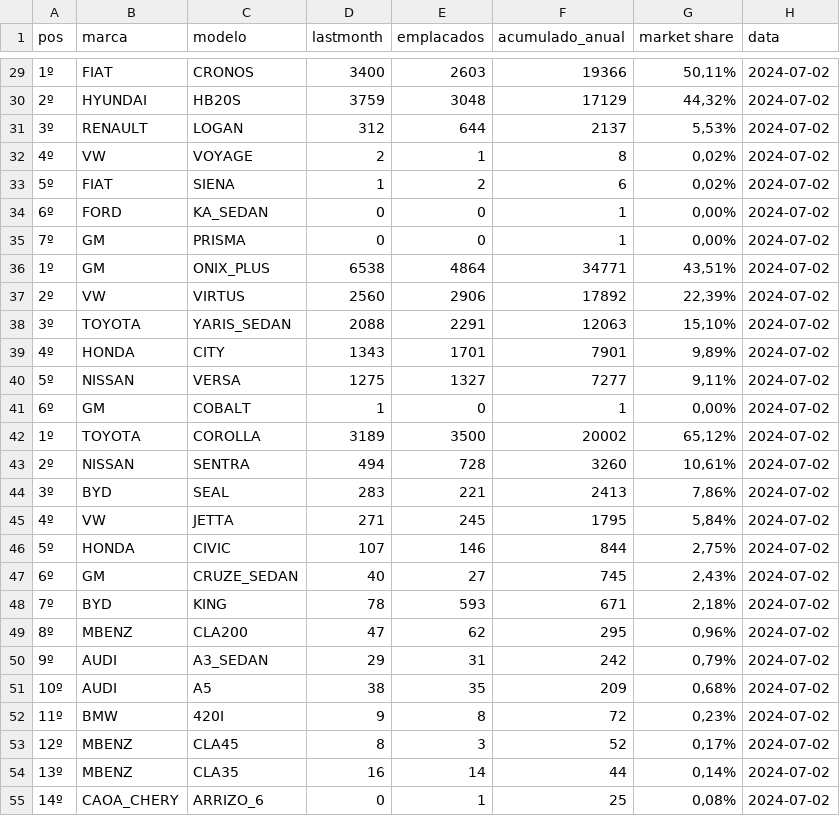
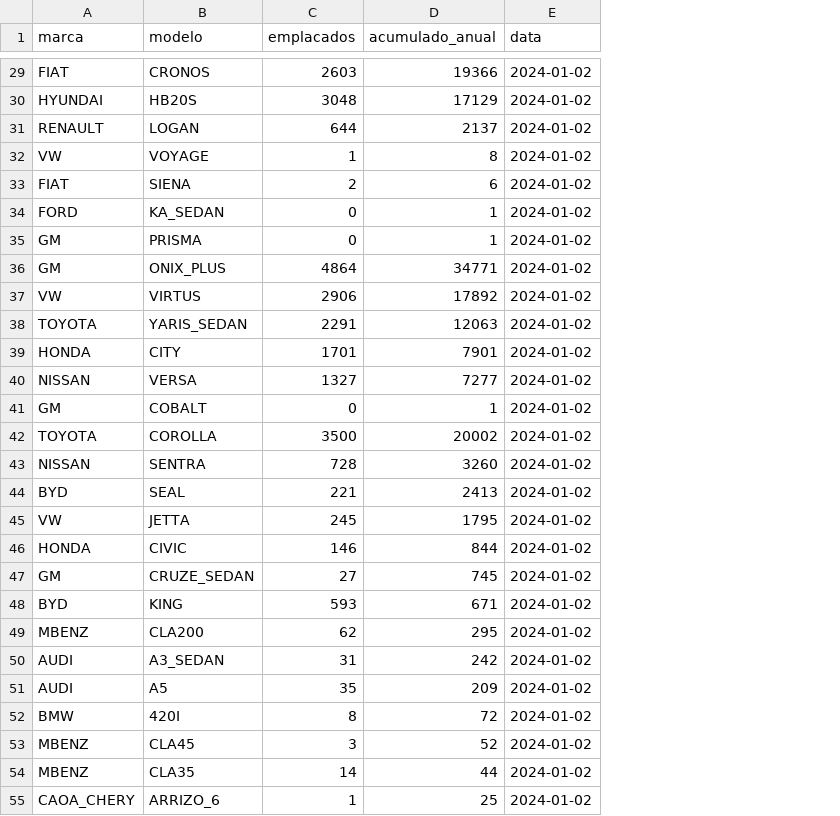
Before and after one commit to vin0x/pdf-to-vehicle-data-ETL, a CSV file: data/data2024_07_02.csv, drawn as a sheet; only a part is shown, gaps mark what is left out; removed rows and columns are numbered as before the commit, all else as after; the diff covers the shown part only; the diff names each change by its address in the sheet, - before the commit and + after, or states it on an @@ line.

```diff
--- a/data/data2024_07_02.csv
+++ b/data/data2024_07_02.csv
-column A (pos), rows 29-55: 1º | 2º | 3º | 4º | 5º | 6º | 7º | 1º | 2º | 3º | 4º | 5º | 6º | 1º | 2º | 3º | 4º | 5º | 6º | 7º | 8º | 9º | 10º | 11º | 12º | 13º | 14º
-column D (lastmonth), rows 29-55: 3400 | 3759 | 312 | 2 | 1 | 0 | 0 | 6538 | 2560 | 2088 | 1343 | 1275 | 1 | 3189 | 494 | 283 | 271 | 107 | 40 | 78 | 47 | 29 | 38 | 9 | 8 | 16 | 0
-column G (market share), rows 29-55: 50,11% | 44,32% | 5,53% | 0,02% | 0,02% | 0,00% | 0,00% | 43,51% | 22,39% | 15,10% | 9,89% | 9,11% | 0,00% | 65,12% | 10,61% | 7,86% | 5,84% | 2,75% | 2,43% | 2,18% | 0,96% | 0,79% | 0,68% | 0,23% | 0,17% | 0,14% | 0,08%
-E29:E55 (data): 2024-07-02
+E29:E55 (data): 2024-01-02
```
Also changed, not shown: 107 edited cells elsewhere in this file, 3 other files.
